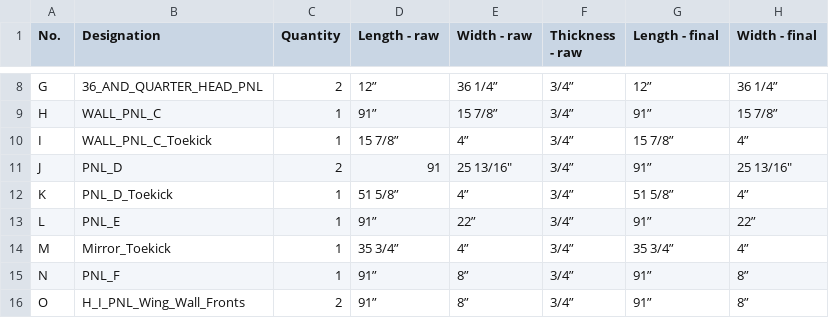
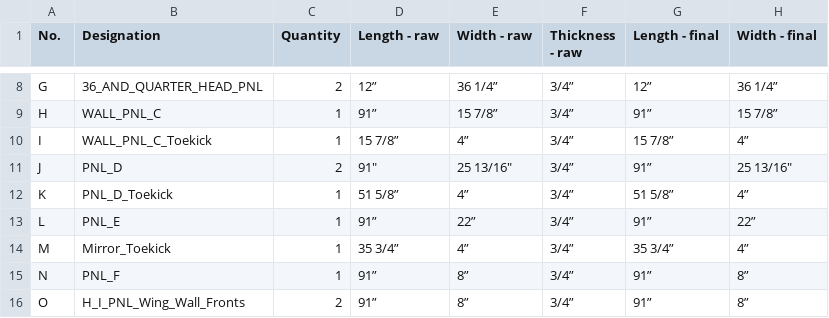
Before and after one commit to ZachAtSWW/SWW_CNC, a CSV file: ferrante_wine_rm_cutlist.csv, drawn as a sheet; only a part is shown, gaps mark what is left out; the diff names each change by its address in the sheet, - before the commit and + after, or states it on an @@ line.

```diff
--- a/ferrante_wine_rm_cutlist.csv
+++ b/ferrante_wine_rm_cutlist.csv
-D11 (Length - raw): 91
+D11 (Length - raw): 91"
```
Also changed, not shown: ferrante_wine_rm_cutlist_METRIC.csv.
